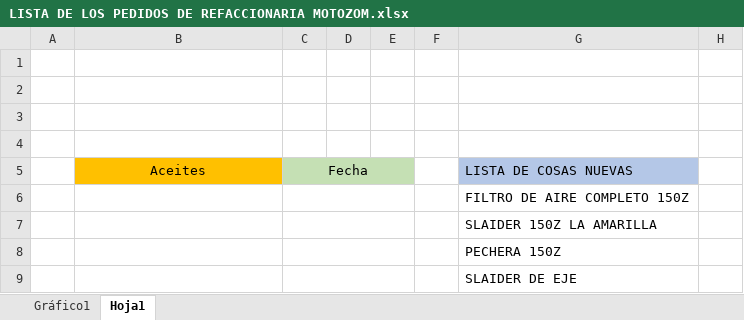
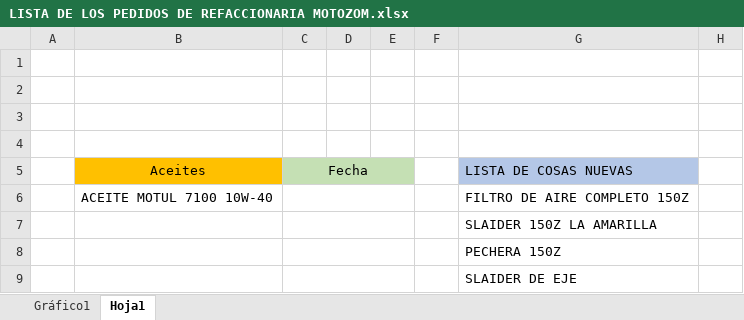
Before and after one commit to MotoZom/Motozom, an Excel workbook: cosas por pedir/LISTA DE LOS PEDIDOS DE REFACCIONARIA MOTOZOM.xlsx, sheet Hoja1, drawn as a sheet; only a part is shown; values as stored, in another font and other column widths than the file's, no borders; the diff covers the shown part only; the diff names each change by its address in the sheet, - before the commit and + after, or states it on an @@ line.

```diff
--- a/cosas por pedir/LISTA DE LOS PEDIDOS DE REFACCIONARIA MOTOZOM.xlsx (sheet Hoja1)
+++ b/cosas por pedir/LISTA DE LOS PEDIDOS DE REFACCIONARIA MOTOZOM.xlsx (sheet Hoja1)
-B6 (Aceites): (empty)
+B6 (Aceites): ACEITE MOTUL 7100 10W-40
```
Also changed, not shown: 21 added rows, 15 removed rows, 8 edited cells and cell formats elsewhere in this sheet, charts or pictures, 4 other files.
